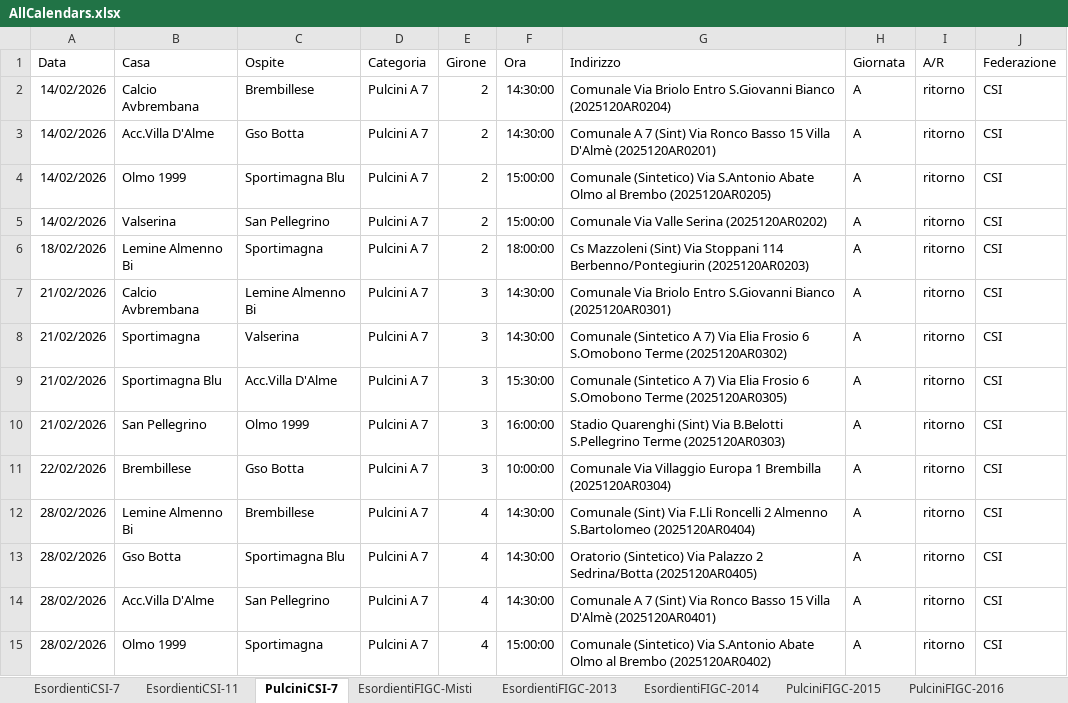
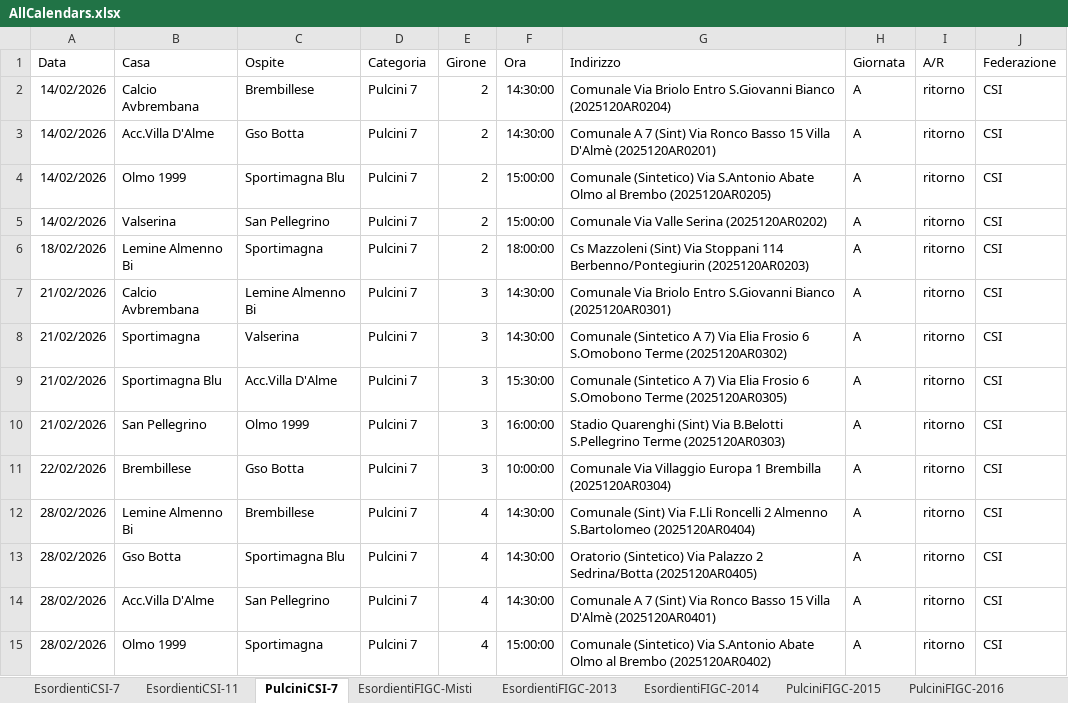
Before and after one commit to dfuselli/scouting-calendar-helper, an Excel workbook: app/resources/AllCalendars.xlsx, sheet PulciniCSI-7, drawn as a sheet; only a part is shown; values as stored, in another font and other column widths than the file's, no borders; the diff covers the shown part only; the diff names each change by its address in the sheet, - before the commit and + after, or states it on an @@ line.

Commit message:
fix: bad data

```diff
--- a/app/resources/AllCalendars.xlsx (sheet PulciniCSI-7)
+++ b/app/resources/AllCalendars.xlsx (sheet PulciniCSI-7)
-D2:D15 (Categoria): Pulcini A 7
+D2:D15 (Categoria): Pulcini 7
```
Also changed, not shown: 306 edited cells elsewhere in this sheet, app/resources/AllCalendarsMerged.xlsx.
